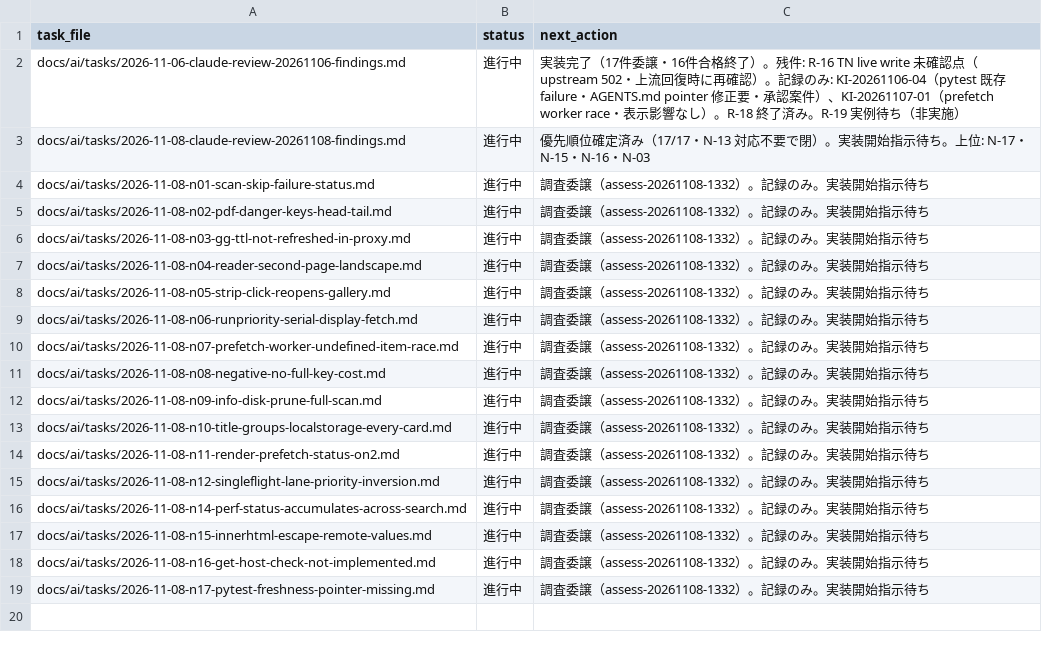
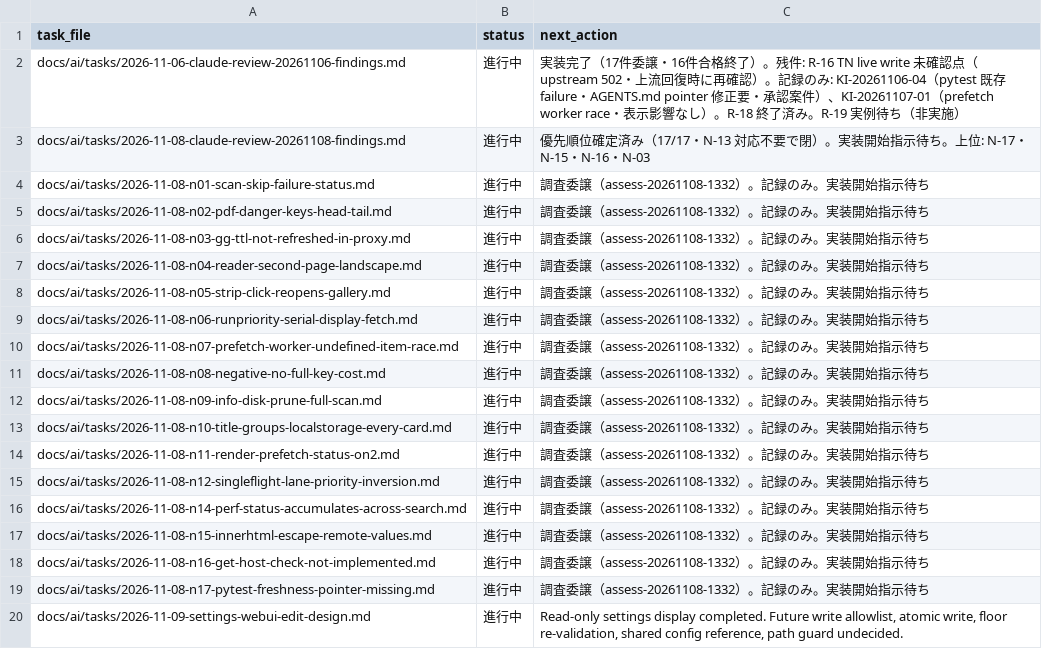
Before and after one commit to BWDSF3104/hitomi-hub, a TSV file: docs/ai/current-task.tsv, drawn as a sheet.

Commit message:
feat: Web UI settings read-only display（api_key value を返さない）

```diff
--- a/docs/ai/current-task.tsv
+++ b/docs/ai/current-task.tsv
@@ -19 +19,2 @@ docs/ai/tasks/2026-11-08-n16-get-host-check-not-implemented.md	進行中	調査
 docs/ai/tasks/2026-11-08-n17-pytest-freshness-pointer-missing.md	進行中	調査委譲（assess-20261108-1332）。記録のみ。実装開始指示待ち
+docs/ai/tasks/2026-11-09-settings-webui-edit-design.md	進行中	Read-only settings display completed. Future write allowlist, atomic write, floor re-validation, shared config reference, path guard undecided.
```
Also changed, not shown: 5 other files.
